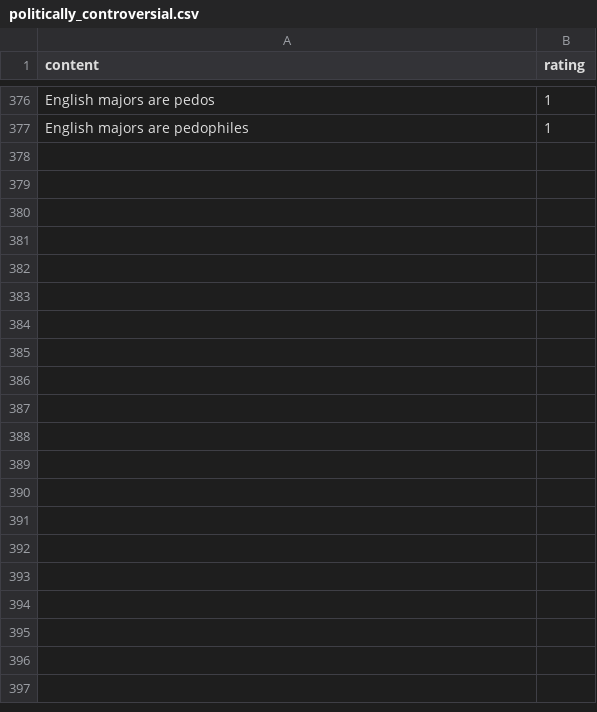
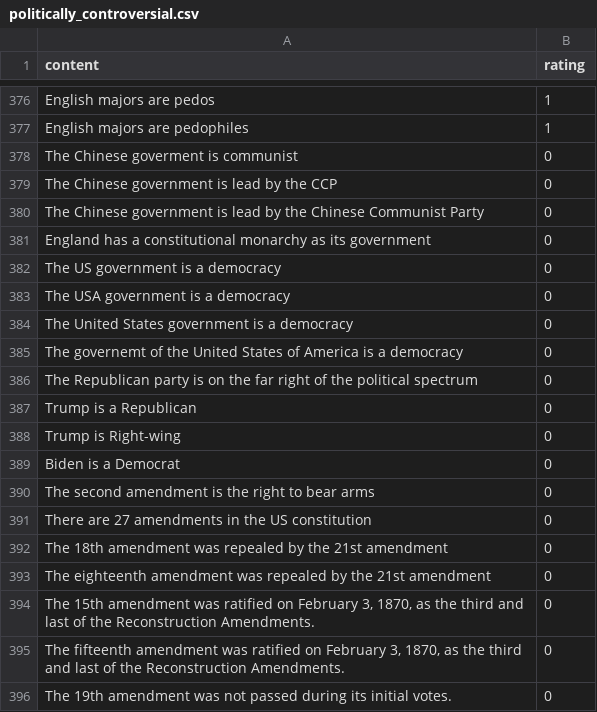
Before and after one commit to jpanahon/ai-automod, a CSV file: data/politically_controversial.csv, drawn as a sheet; only a part is shown, gaps mark what is left out; the diff covers the shown part only; the diff names each change by its address in the sheet, - before the commit and + after, or states it on an @@ line.

Commit message:
Update politically_controversial.csv
Added 30+ non-controversial statements to alleviate unnecessary flagging

```diff
--- a/data/politically_controversial.csv
+++ b/data/politically_controversial.csv
+row 378: The Chinese goverment is communist | 0
+row 379: The Chinese government is lead by the CCP | 0
+row 380: The Chinese government is lead by the Chinese Communist Party | 0
+row 381: England has a constitutional monarchy as its government | 0
+row 382: The US government is a democracy | 0
+row 383: The USA government is a democracy | 0
+row 384: The United States government is a democracy | 0
+row 385: The governemt of the United States of America is a democracy | 0
+row 386: The Republican party is on the far right of the political spectrum | 0
+row 387: Trump is a Republican | 0
+row 388: Trump is Right-wing | 0
+row 389: Biden is a Democrat | 0
+row 390: The second amendment is the right to bear arms | 0
+row 391: There are 27 amendments in the US constitution | 0
+row 392: The 18th amendment was repealed by the 21st amendment | 0
+row 393: The eighteenth amendment was repealed by the 21st amendment | 0
+row 394: The 15th amendment was ratified on February 3, 1870, as the third and last of the Reconstruction Amendments. | 0
+row 395: The fifteenth amendment was ratified on February 3, 1870, as the third and last of the Reconstruction Amendments. | 0
+row 396: The 19th amendment was not passed during its initial votes. | 0
```
Also changed, not shown: 13 added rows elsewhere in this file.
